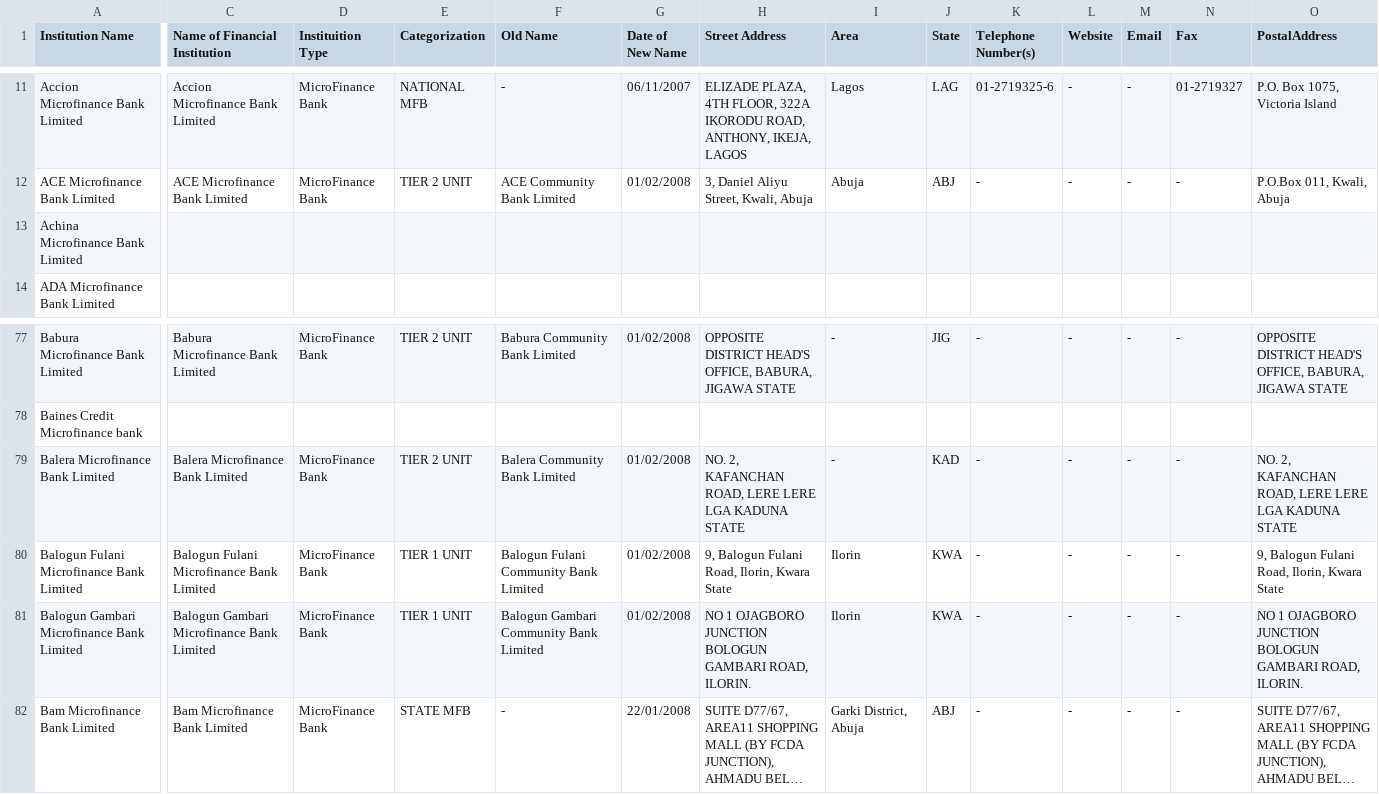
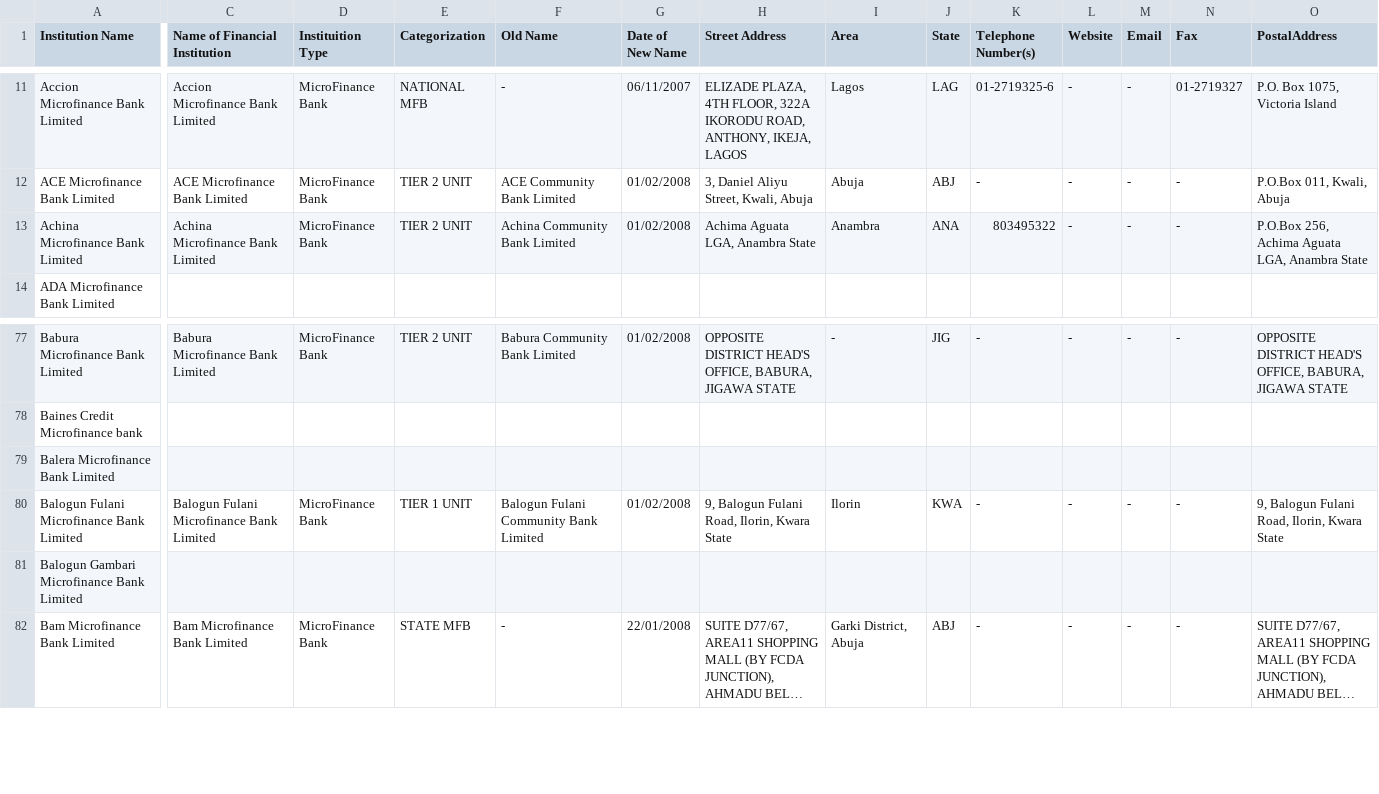
Before and after one commit to Justfja/cbn-financial-institutions, a CSV file: data/cbn_data/cbn_micro-finance_banks.csv, drawn as a sheet; only a part is shown, gaps mark what is left out; long unchanged cells end in …; the diff covers the shown part only; the diff names each change by its address in the sheet, - before the commit and + after, or states it on an @@ line.

```diff
--- a/data/cbn_data/cbn_micro-finance_banks.csv
+++ b/data/cbn_data/cbn_micro-finance_banks.csv
-C13 (Name of Financial Institution): (empty)
+C13 (Name of Financial Institution): Achina Microfinance Bank Limited
-D13 (Instituition Type): (empty)
+D13 (Instituition Type): MicroFinance Bank
-E13 (Categorization): (empty)
+E13 (Categorization): TIER 2 UNIT
-F13 (Old Name): (empty)
+F13 (Old Name): Achina Community Bank Limited
-G13 (Date of New Name): (empty)
+G13 (Date of New Name): 01/02/2008
-H13 (Street Address): (empty)
+H13 (Street Address): Achima Aguata LGA, Anambra State
-I13 (Area): (empty)
+I13 (Area): Anambra
-J13 (State): (empty)
+J13 (State): ANA
-K13 (Telephone Number(s)): (empty)
+K13 (Telephone Number(s)): 803495322
-L13 (Website): (empty)
+L13 (Website): -
-M13 (Email): (empty)
+M13 (Email): -
-N13 (Fax): (empty)
+N13 (Fax): -
-O13 (PostalAddress): (empty)
+O13 (PostalAddress): P.O.Box 256, Achima Aguata LGA, Anambra State
-C79 (Name of Financial Institution): Balera Microfinance Bank Limited
+C79 (Name of Financial Institution): (empty)
-D79 (Instituition Type): MicroFinance Bank
+D79 (Instituition Type): (empty)
-E79 (Categorization): TIER 2 UNIT
+E79 (Categorization): (empty)
-F79 (Old Name): Balera Community Bank Limited
+F79 (Old Name): (empty)
-G79 (Date of New Name): 01/02/2008
+G79 (Date of New Name): (empty)
-H79 (Street Address): NO. 2, KAFANCHAN ROAD, LERE LERE LGA KADUNA STATE
+H79 (Street Address): (empty)
-I79 (Area): -
+I79 (Area): (empty)
-J79 (State): KAD
+J79 (State): (empty)
-K79 (Telephone Number(s)): -
+K79 (Telephone Number(s)): (empty)
-L79 (Website): -
+L79 (Website): (empty)
-M79 (Email): -
+M79 (Email): (empty)
-N79 (Fax): -
+N79 (Fax): (empty)
-O79 (PostalAddress): NO. 2, KAFANCHAN ROAD, LERE LERE LGA KADUNA STATE
+O79 (PostalAddress): (empty)
-C81 (Name of Financial Institution): Balogun Gambari Microfinance Bank Limited
+C81 (Name of Financial Institution): (empty)
-D81 (Instituition Type): MicroFinance Bank
+D81 (Instituition Type): (empty)
-E81 (Categorization): TIER 1 UNIT
+E81 (Categorization): (empty)
-F81 (Old Name): Balogun Gambari Community Bank Limited
+F81 (Old Name): (empty)
-G81 (Date of New Name): 01/02/2008
+G81 (Date of New Name): (empty)
-H81 (Street Address): NO 1 OJAGBORO JUNCTION BOLOGUN GAMBARI ROAD, ILORIN.
+H81 (Street Address): (empty)
-I81 (Area): Ilorin
+I81 (Area): (empty)
-J81 (State): KWA
+J81 (State): (empty)
-K81 (Telephone Number(s)): -
+K81 (Telephone Number(s)): (empty)
-L81 (Website): -
+L81 (Website): (empty)
-M81 (Email): -
+M81 (Email): (empty)
-N81 (Fax): -
+N81 (Fax): (empty)
-O81 (PostalAddress): NO 1 OJAGBORO JUNCTION BOLOGUN GAMBARI ROAD, ILORIN.
+O81 (PostalAddress): (empty)
```
Also changed, not shown: 114 edited cells elsewhere in this file, data/cbn_data/cbn_all_financial_institutions_latest.csv, data/cbn_data/cbn_finance_companies.csv, 5 other files.
